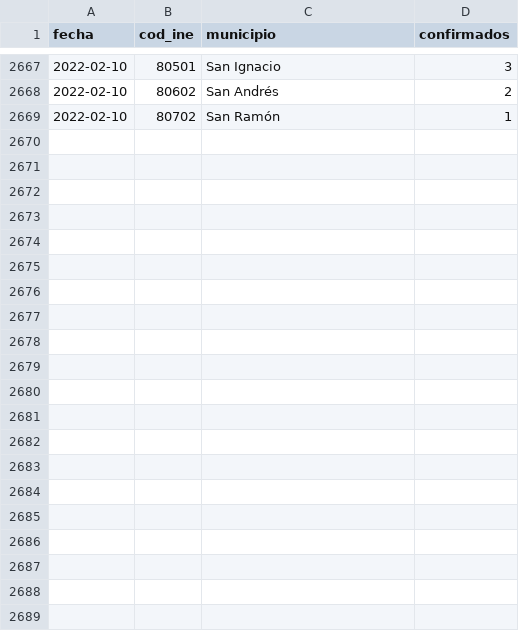
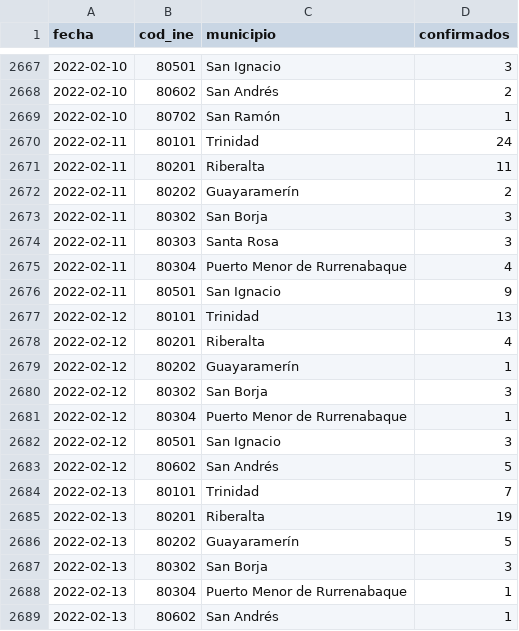
Before and after one commit to sociedatos/covid19-bo-casos_por_municipio, a CSV file: beni.csv, drawn as a sheet; only a part is shown, gaps mark what is left out.

```diff
--- a/beni.csv
+++ b/beni.csv
@@ -2669 +2669,21 @@ fecha,cod_ine,municipio,confirmados
 2022-02-10,80702,San Ramón,1
+2022-02-11,80101,Trinidad,24
+2022-02-11,80201,Riberalta,11
+2022-02-11,80202,Guayaramerín,2
+2022-02-11,80302,San Borja,3
+2022-02-11,80303,Santa Rosa,3
+2022-02-11,80304,Puerto Menor de Rurrenabaque,4
+2022-02-11,80501,San Ignacio,9
+2022-02-12,80101,Trinidad,13
+2022-02-12,80201,Riberalta,4
+2022-02-12,80202,Guayaramerín,1
+2022-02-12,80302,San Borja,3
+2022-02-12,80304,Puerto Menor de Rurrenabaque,1
+2022-02-12,80501,San Ignacio,3
+2022-02-12,80602,San Andrés,5
+2022-02-13,80101,Trinidad,7
+2022-02-13,80201,Riberalta,19
+2022-02-13,80202,Guayaramerín,5
+2022-02-13,80302,San Borja,3
+2022-02-13,80304,Puerto Menor de Rurrenabaque,1
+2022-02-13,80602,San Andrés,1
```
Also changed, not shown: chuquisaca.csv, cochabamba.csv, 6 other files.
